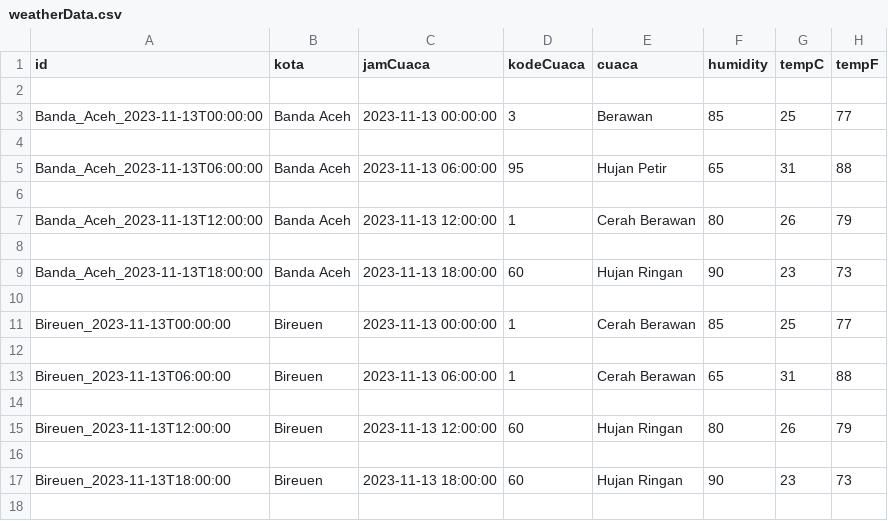
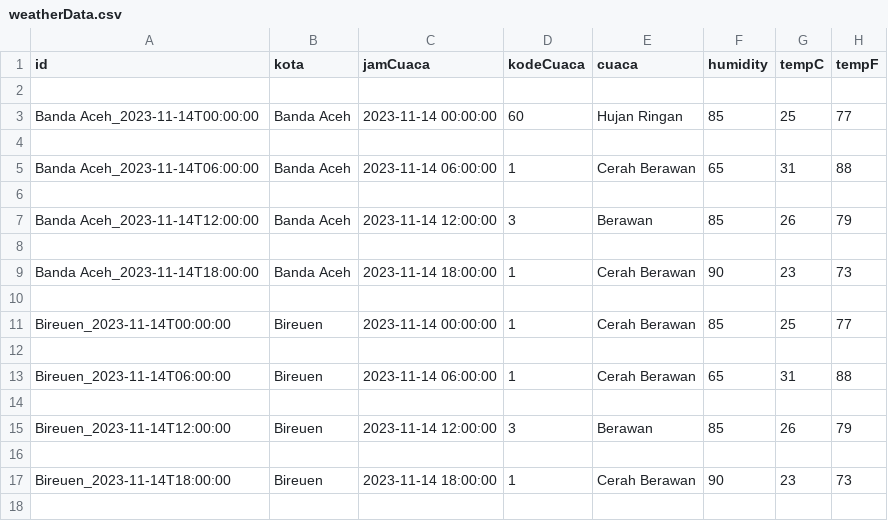
Before and after one commit to ahmadzaki2975/BMKG-API-Scraper, a CSV file: weatherData.csv, drawn as a sheet; only a part is shown; the diff covers the shown part only.

```diff
--- a/weatherData.csv
+++ b/weatherData.csv
@@ -2,17 +2,17 @@ id,kota,jamCuaca,kodeCuaca,cuaca,humidity,tempC,tempF
 
-Banda_Aceh_2023-11-13T00:00:00,Banda Aceh,2023-11-13 00:00:00,3,Berawan,85,25,77
+Banda Aceh_2023-11-14T00:00:00,Banda Aceh,2023-11-14 00:00:00,60,Hujan Ringan,85,25,77
 
-Banda_Aceh_2023-11-13T06:00:00,Banda Aceh,2023-11-13 06:00:00,95,Hujan Petir,65,31,88
+Banda Aceh_2023-11-14T06:00:00,Banda Aceh,2023-11-14 06:00:00,1,Cerah Berawan,65,31,88
 
-Banda_Aceh_2023-11-13T12:00:00,Banda Aceh,2023-11-13 12:00:00,1,Cerah Berawan,80,26,79
+Banda Aceh_2023-11-14T12:00:00,Banda Aceh,2023-11-14 12:00:00,3,Berawan,85,26,79
 
-Banda_Aceh_2023-11-13T18:00:00,Banda Aceh,2023-11-13 18:00:00,60,Hujan Ringan,90,23,73
+Banda Aceh_2023-11-14T18:00:00,Banda Aceh,2023-11-14 18:00:00,1,Cerah Berawan,90,23,73
 
-Bireuen_2023-11-13T00:00:00,Bireuen,2023-11-13 00:00:00,1,Cerah Berawan,85,25,77
+Bireuen_2023-11-14T00:00:00,Bireuen,2023-11-14 00:00:00,1,Cerah Berawan,85,25,77
 
-Bireuen_2023-11-13T06:00:00,Bireuen,2023-11-13 06:00:00,1,Cerah Berawan,65,31,88
+Bireuen_2023-11-14T06:00:00,Bireuen,2023-11-14 06:00:00,1,Cerah Berawan,65,31,88
 
-Bireuen_2023-11-13T12:00:00,Bireuen,2023-11-13 12:00:00,60,Hujan Ringan,80,26,79
+Bireuen_2023-11-14T12:00:00,Bireuen,2023-11-14 12:00:00,3,Berawan,85,26,79
 
-Bireuen_2023-11-13T18:00:00,Bireuen,2023-11-13 18:00:00,60,Hujan Ringan,90,23,73
+Bireuen_2023-11-14T18:00:00,Bireuen,2023-11-14 18:00:00,1,Cerah Berawan,90,23,73
 
```
Also changed, not shown: 108 edited cells elsewhere in this file, 1 other file.
